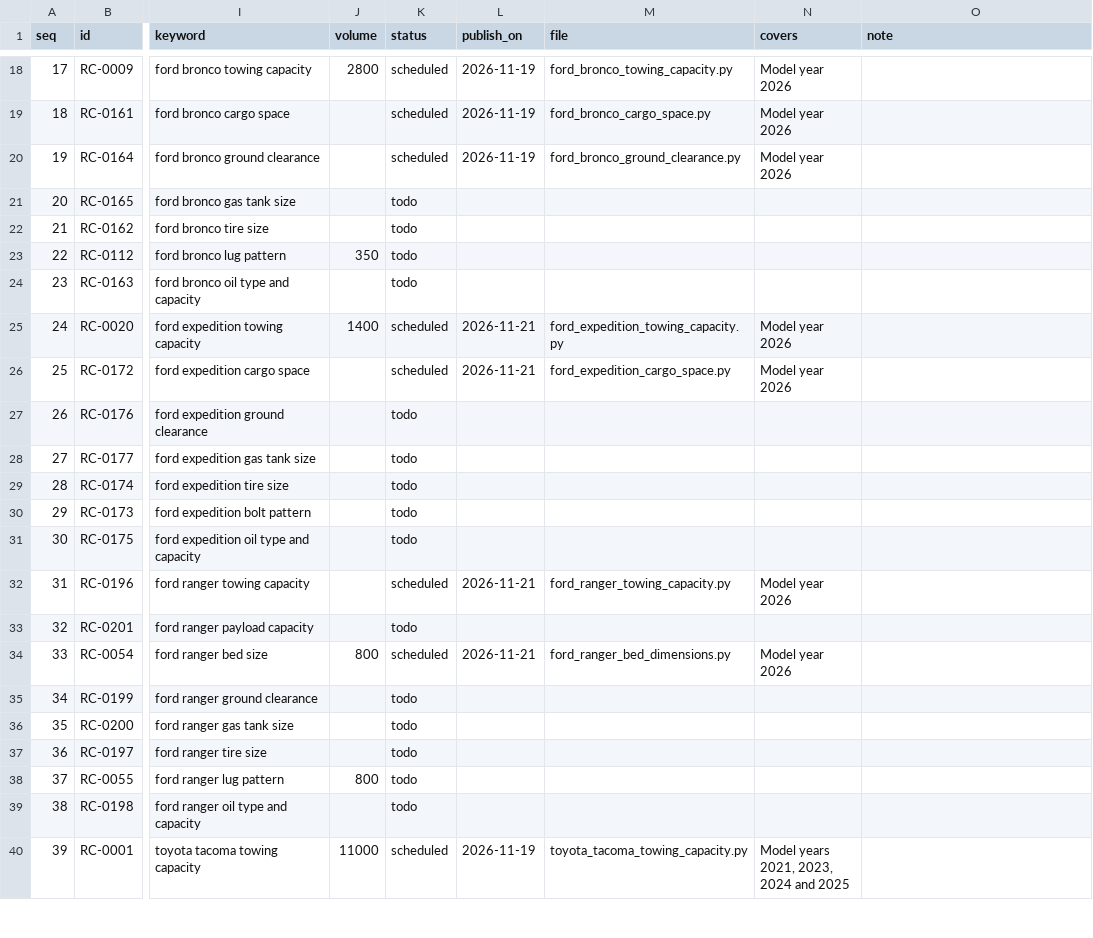
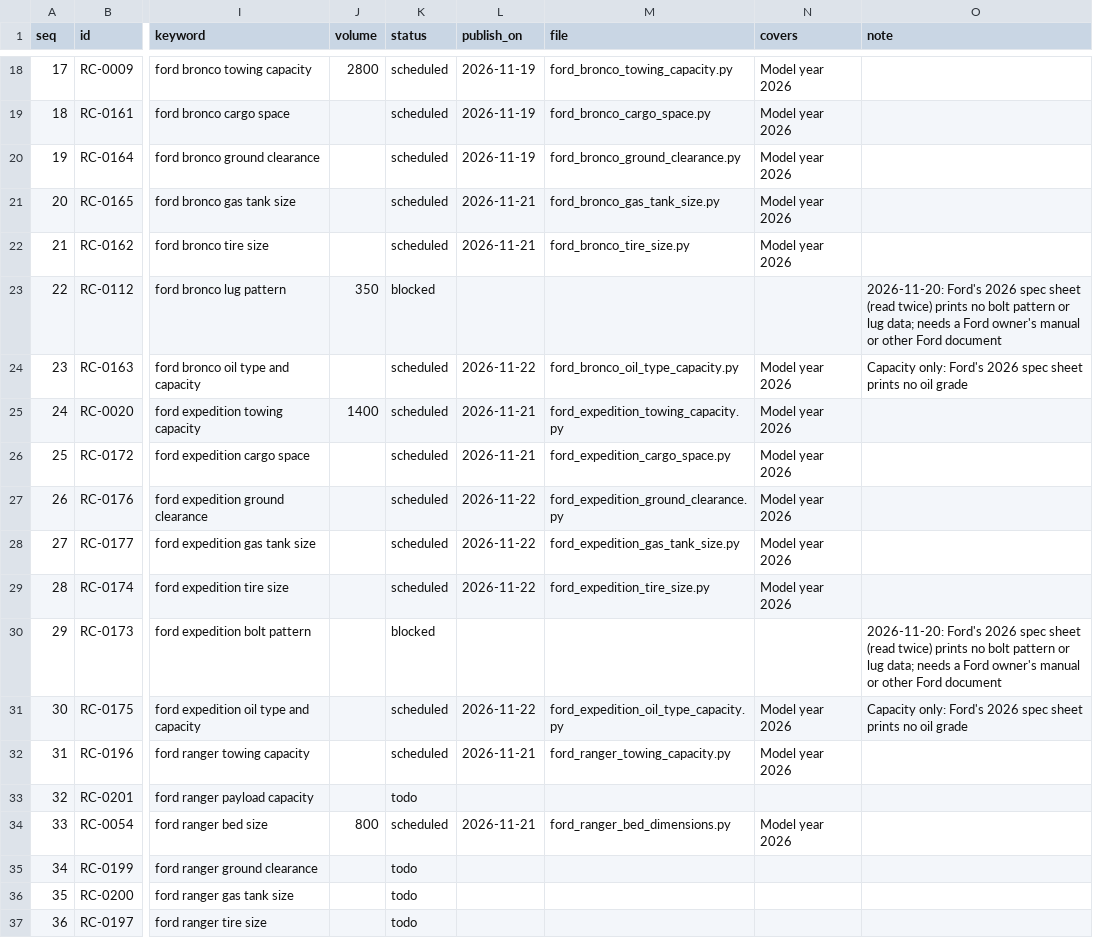
Before and after one commit to hemalbdeee-ux/rigconfigurator, a CSV file: db/content/specs/QUEUE.csv, drawn as a sheet; only a part is shown, gaps mark what is left out; the shorter side is filled out with more unchanged rows; the diff covers the shown part only; the diff names each change by its address in the sheet, - before the commit and + after, or states it on an @@ line.

Commit message:
Spec pages

```diff
--- a/db/content/specs/QUEUE.csv
+++ b/db/content/specs/QUEUE.csv
-K21:K22 (status): todo
+K21:K22 (status): scheduled
-L21:L22 (publish_on): (empty)
+L21:L22 (publish_on): 2026-11-21
-M21 (file): (empty)
+M21 (file): ford_bronco_gas_tank_size.py
-N21:N22 (covers): (empty)
+N21:N22 (covers): Model year 2026
-M22 (file): (empty)
+M22 (file): ford_bronco_tire_size.py
-K23 (status): todo
+K23 (status): blocked
-O23 (note): (empty)
+O23 (note): 2026-11-20: Ford's 2026 spec sheet (read twice) prints no bolt pattern or lug data; needs a Ford owner's manual or other Ford document
-K24 (status): todo
+K24 (status): scheduled
-L24 (publish_on): (empty)
+L24 (publish_on): 2026-11-22
-M24 (file): (empty)
+M24 (file): ford_bronco_oil_type_capacity.py
-N24 (covers): (empty)
+N24 (covers): Model year 2026
-O24 (note): (empty)
+O24 (note): Capacity only: Ford's 2026 spec sheet prints no oil grade
-K27:K29 (status): todo
+K27:K29 (status): scheduled
-L27:L29 (publish_on): (empty)
+L27:L29 (publish_on): 2026-11-22
-M27 (file): (empty)
+M27 (file): ford_expedition_ground_clearance.py
-N27:N29 (covers): (empty)
+N27:N29 (covers): Model year 2026
-M28 (file): (empty)
+M28 (file): ford_expedition_gas_tank_size.py
-M29 (file): (empty)
+M29 (file): ford_expedition_tire_size.py
-K30 (status): todo
+K30 (status): blocked
-O30 (note): (empty)
+O30 (note): 2026-11-20: Ford's 2026 spec sheet (read twice) prints no bolt pattern or lug data; needs a Ford owner's manual or other Ford document
-K31 (status): todo
+K31 (status): scheduled
-L31 (publish_on): (empty)
+L31 (publish_on): 2026-11-22
-M31 (file): (empty)
+M31 (file): ford_expedition_oil_type_capacity.py
-N31 (covers): (empty)
+N31 (covers): Model year 2026
-O31 (note): (empty)
+O31 (note): Capacity only: Ford's 2026 spec sheet prints no oil grade
```
Also changed, not shown: 30 edited cells elsewhere in this file, 14 other files.
